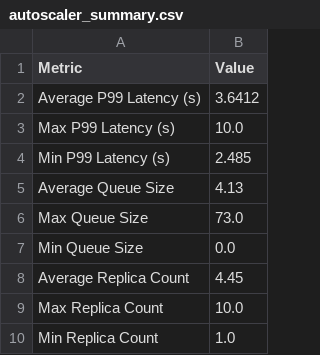
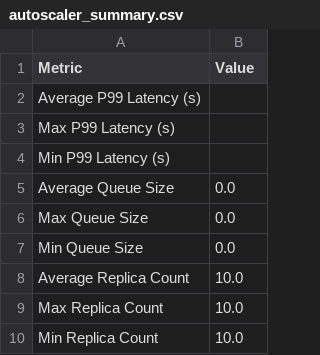
Before and after one commit to SatyaDewangan05/tu-cloud-project, a CSV file: dispatcher/autoscaler_summary.csv, drawn as a sheet.

```diff
--- a/dispatcher/autoscaler_summary.csv
+++ b/dispatcher/autoscaler_summary.csv
@@ -1,10 +1,10 @@
 Metric,Value
-Average P99 Latency (s),3.6412
-Max P99 Latency (s),10.0
-Min P99 Latency (s),2.485
-Average Queue Size,4.13
-Max Queue Size,73.0
+Average P99 Latency (s),
+Max P99 Latency (s),
+Min P99 Latency (s),
+Average Queue Size,0.0
+Max Queue Size,0.0
 Min Queue Size,0.0
-Average Replica Count,4.45
+Average Replica Count,10.0
 Max Replica Count,10.0
-Min Replica Count,1.0
+Min Replica Count,10.0
```
Also changed, not shown: dispatcher/autoscaler_log.csv, 12 other files.
